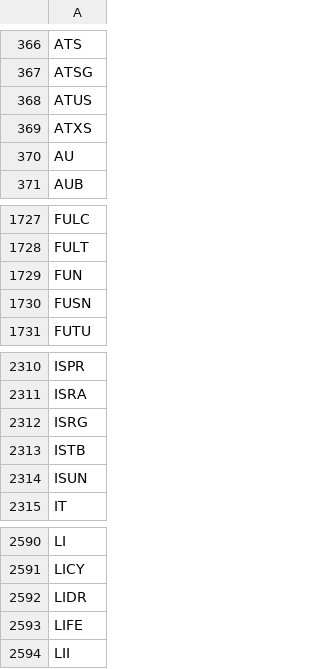
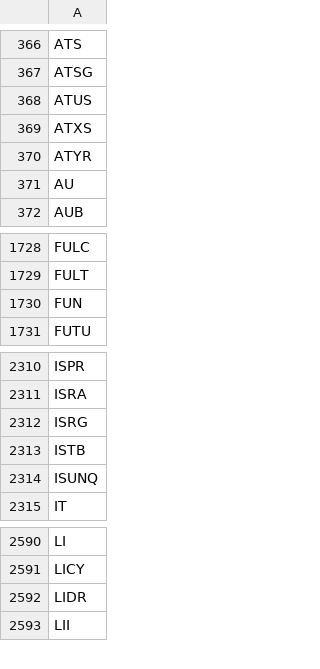
Before and after one commit to melder/symbols_options_csvs, a CSV file: options.csv, drawn as a sheet; only a part is shown, gaps mark what is left out.

```diff
--- a/options.csv
+++ b/options.csv
@@ -369,2 +369,3 @@ ATUS
 ATXS
+ATYR
 AU
@@ -1729,3 +1730,2 @@ FULT
 FUN
-FUSN
 FUTU
@@ -2313,3 +2313,3 @@ ISRG
 ISTB
-ISUN
+ISUNQ
 IT
@@ -2592,3 +2592,2 @@ LICY
 LIDR
-LIFE
 LII
```
Also changed, not shown: monthlies.csv, symbols.csv.
